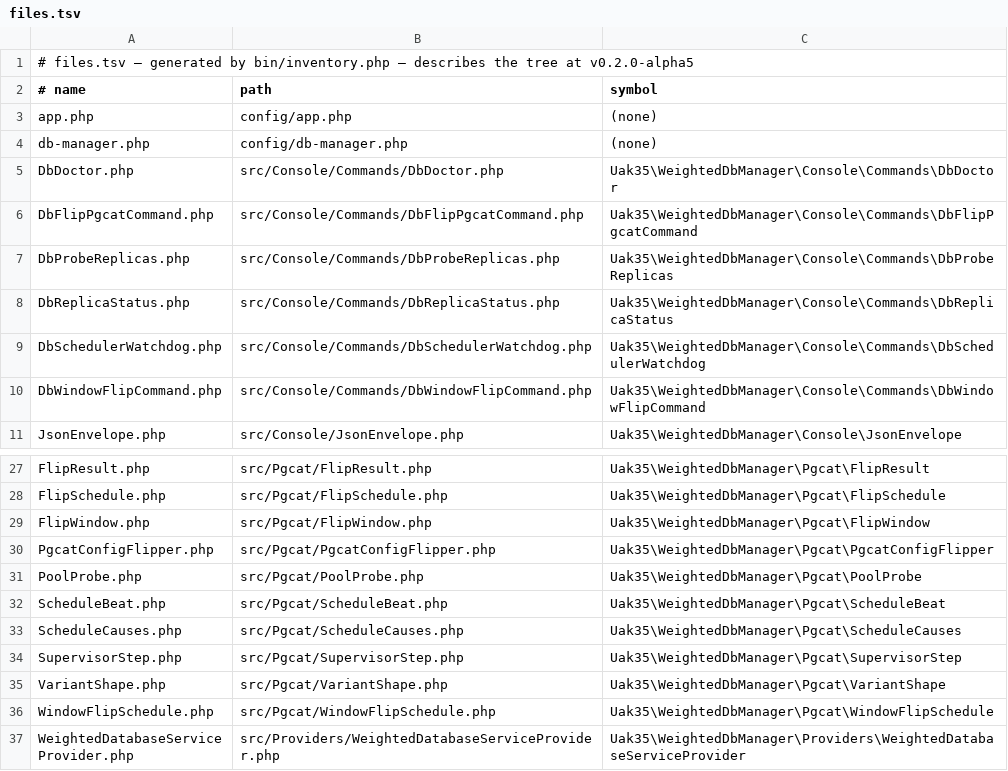
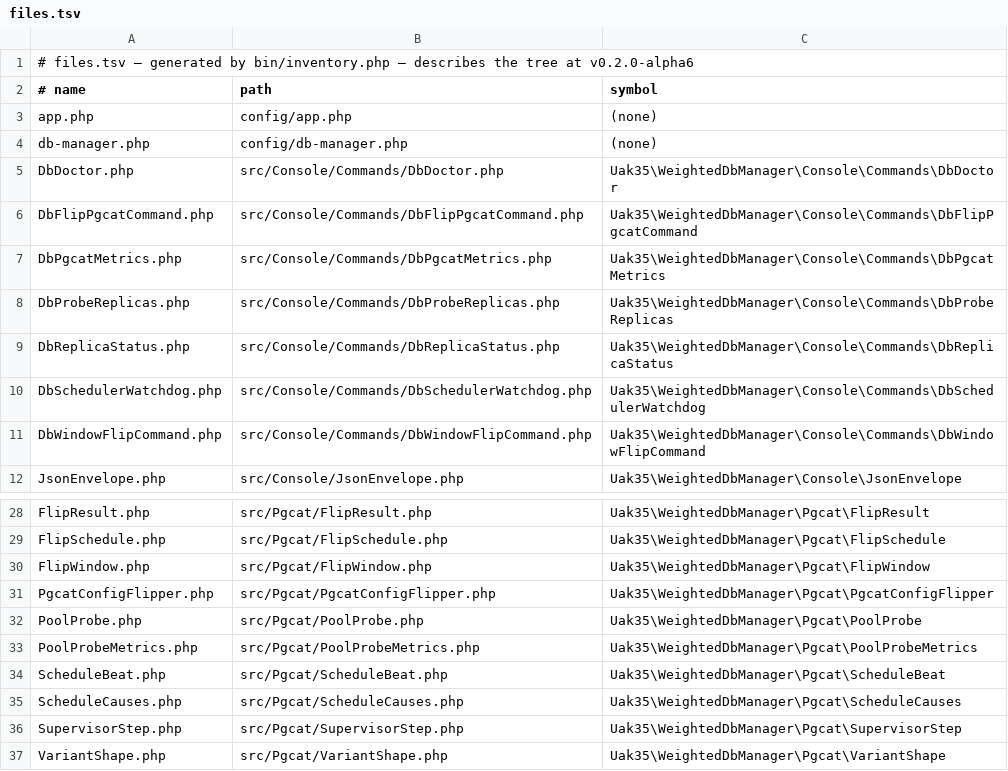
Before and after one commit to UAK-35/laravel-weighted-dbmanager, a TSV file: files.tsv, drawn as a sheet; only a part is shown, gaps mark what is left out; the shorter side is filled out with more unchanged rows.

```diff
--- a/files.tsv
+++ b/files.tsv
@@ -1,2 +1,2 @@
-# files.tsv — generated by bin/inventory.php — describes the tree at v0.2.0-alpha5
+# files.tsv — generated by bin/inventory.php — describes the tree at v0.2.0-alpha6
 # name	path	symbol
@@ -6,2 +6,3 @@ DbDoctor.php	src/Console/Commands/DbDoctor.php	Uak35\WeightedDbManager\Console\C
 DbFlipPgcatCommand.php	src/Console/Commands/DbFlipPgcatCommand.php	Uak35\WeightedDbManager\Console\Commands\DbFlipPgcatCommand
+DbPgcatMetrics.php	src/Console/Commands/DbPgcatMetrics.php	Uak35\WeightedDbManager\Console\Commands\DbPgcatMetrics
 DbProbeReplicas.php	src/Console/Commands/DbProbeReplicas.php	Uak35\WeightedDbManager\Console\Commands\DbProbeReplicas
@@ -31,2 +32,3 @@ PgcatConfigFlipper.php	src/Pgcat/PgcatConfigFlipper.php	Uak35\WeightedDbManager\
 PoolProbe.php	src/Pgcat/PoolProbe.php	Uak35\WeightedDbManager\Pgcat\PoolProbe
+PoolProbeMetrics.php	src/Pgcat/PoolProbeMetrics.php	Uak35\WeightedDbManager\Pgcat\PoolProbeMetrics
 ScheduleBeat.php	src/Pgcat/ScheduleBeat.php	Uak35\WeightedDbManager\Pgcat\ScheduleBeat
```
Also changed, not shown: methods.tsv, surface.tsv, 3 other files.
